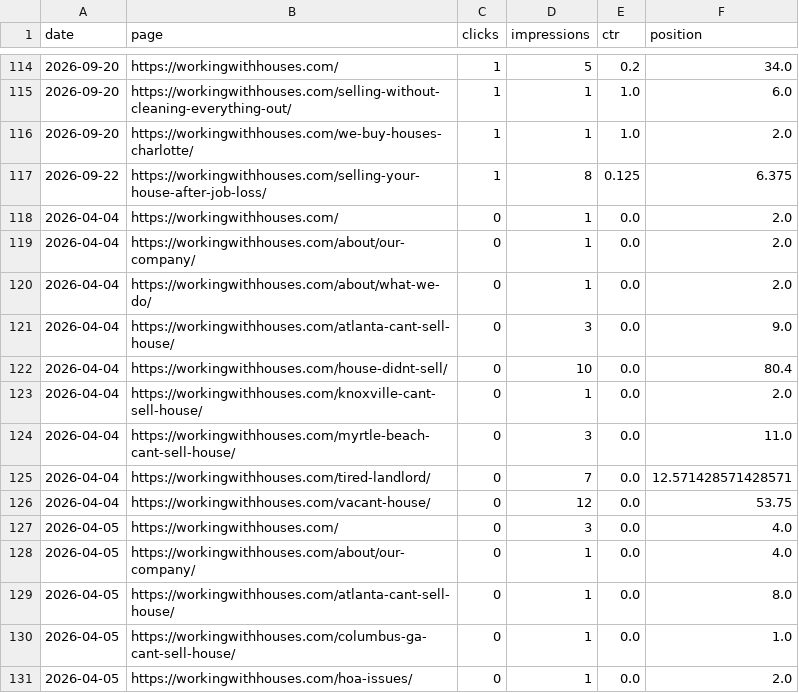
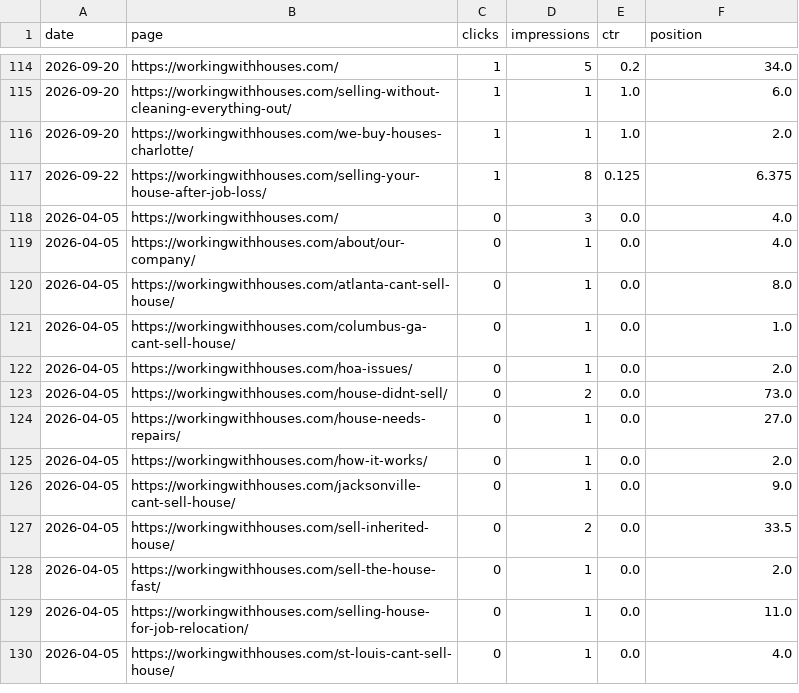
Before and after one commit to figlesias7/GSC-Tracker, a CSV file: data/gsc_daily_data.csv, drawn as a sheet; only a part is shown, gaps mark what is left out; the shorter side is filled out with more unchanged rows; the diff names each change by its address in the sheet, - before the commit and + after, or states it on an @@ line.

```diff
--- a/data/gsc_daily_data.csv
+++ b/data/gsc_daily_data.csv
-row 118: 2026-04-04 | https://workingwithhouses.com/ | 0 | 1 | 0.0 | 2.0
-row 119: 2026-04-04 | https://workingwithhouses.com/about/our-company/ | 0 | 1 | 0.0 | 2.0
-row 120: 2026-04-04 | https://workingwithhouses.com/about/what-we-do/ | 0 | 1 | 0.0 | 2.0
-row 121: 2026-04-04 | https://workingwithhouses.com/atlanta-cant-sell-house/ | 0 | 3 | 0.0 | 9.0
-row 122: 2026-04-04 | https://workingwithhouses.com/house-didnt-sell/ | 0 | 10 | 0.0 | 80.4
-row 123: 2026-04-04 | https://workingwithhouses.com/knoxville-cant-sell-house/ | 0 | 1 | 0.0 | 2.0
-row 124: 2026-04-04 | https://workingwithhouses.com/myrtle-beach-cant-sell-house/ | 0 | 3 | 0.0 | 11.0
-row 125: 2026-04-04 | https://workingwithhouses.com/tired-landlord/ | 0 | 7 | 0.0 | 12.571428571428571
-row 126: 2026-04-04 | https://workingwithhouses.com/vacant-house/ | 0 | 12 | 0.0 | 53.75
```
Also changed, not shown: 1 other file.
